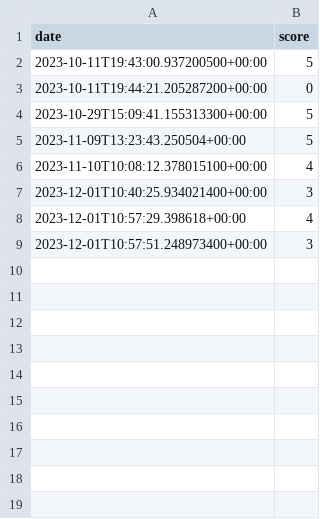
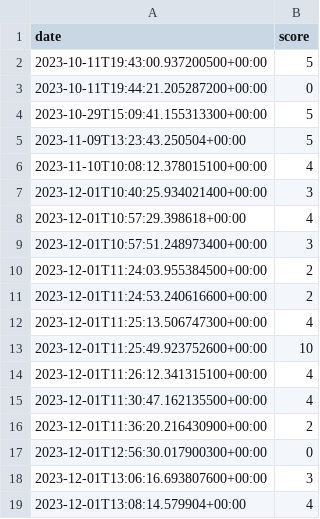
Before and after one commit to cosmobrain0/ACROSS, a CSV file: save-file.csv, drawn as a sheet.

```diff
--- a/save-file.csv
+++ b/save-file.csv
@@ -9 +9,11 @@ date,score
 2023-12-01T10:57:51.248973400+00:00,3
+2023-12-01T11:24:03.955384500+00:00,2
+2023-12-01T11:24:53.240616600+00:00,2
+2023-12-01T11:25:13.506747300+00:00,4
+2023-12-01T11:25:49.923752600+00:00,10
+2023-12-01T11:26:12.341315100+00:00,4
+2023-12-01T11:30:47.162135500+00:00,4
+2023-12-01T11:36:20.216430900+00:00,2
+2023-12-01T12:56:30.017900300+00:00,0
+2023-12-01T13:06:16.693807600+00:00,3
+2023-12-01T13:08:14.579904+00:00,4
```
Also changed, not shown: 2 other files.
